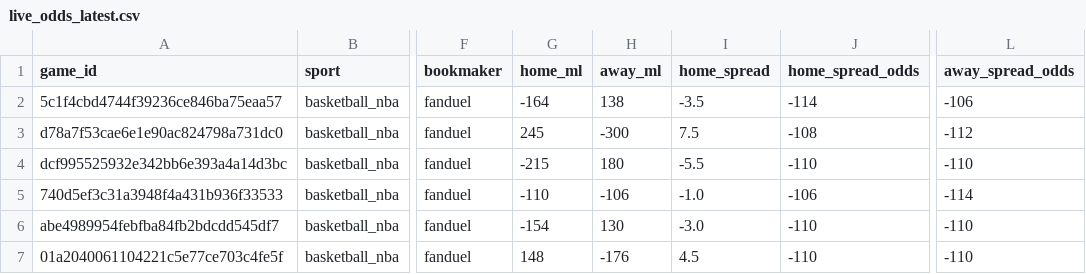
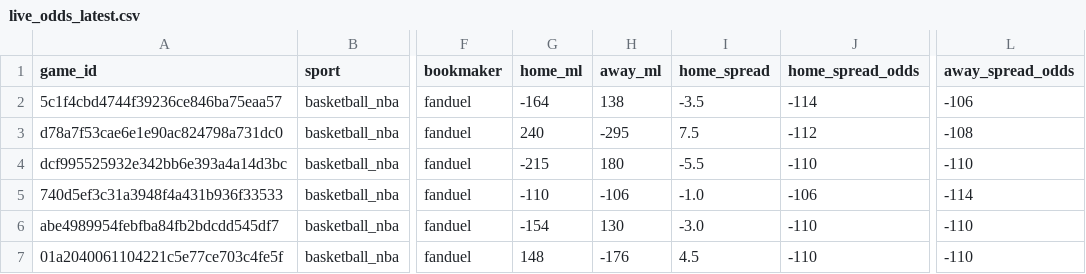
Before and after one commit to missionfromdog/bball-prediction, a CSV file: data/betting/live_odds_latest.csv, drawn as a sheet; only a part is shown, gaps mark what is left out; the diff names each change by its address in the sheet, - before the commit and + after, or states it on an @@ line.

```diff
--- a/data/betting/live_odds_latest.csv
+++ b/data/betting/live_odds_latest.csv
-G3 (home_ml): 245
+G3 (home_ml): 240
-H3 (away_ml): -300
+H3 (away_ml): -295
-J3 (home_spread_odds): -108
+J3 (home_spread_odds): -112
-L3 (away_spread_odds): -112
+L3 (away_spread_odds): -108
```
Also changed, not shown: data/betting/live_odds_bookmakers_comparison.csv, data/betting/live_odds_vegas_format.csv.
